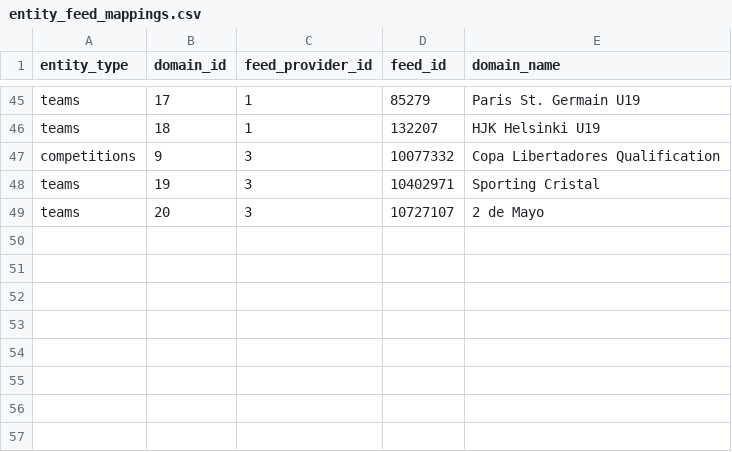
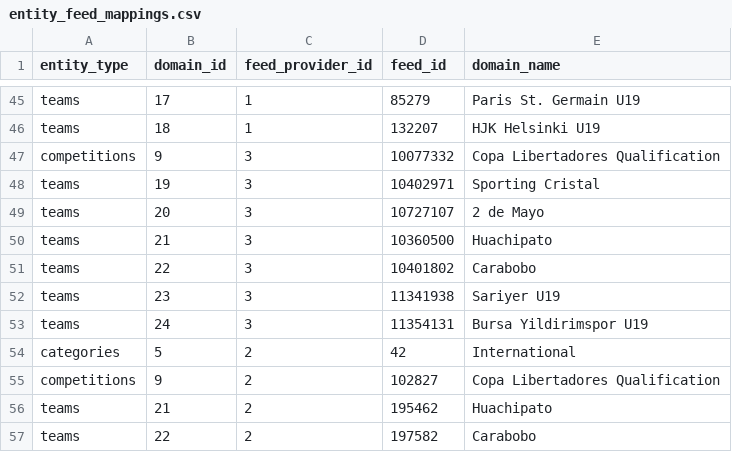
Before and after one commit to skizlin/gmap, a CSV file: backend/data/entity_feed_mappings.csv, drawn as a sheet; only a part is shown, gaps mark what is left out.

```diff
--- a/backend/data/entity_feed_mappings.csv
+++ b/backend/data/entity_feed_mappings.csv
@@ -49 +49,9 @@ teams,19,3,10402971,Sporting Cristal
 teams,20,3,10727107,2 de Mayo
+teams,21,3,10360500,Huachipato
+teams,22,3,10401802,Carabobo
+teams,23,3,11341938,Sariyer U19
+teams,24,3,11354131,Bursa Yildirimspor U19
+categories,5,2,42,International
+competitions,9,2,102827,Copa Libertadores Qualification
+teams,21,2,195462,Huachipato
+teams,22,2,197582,Carabobo
```
Also changed, not shown: backend/data/domain_events.csv, backend/data/event_mappings.csv, 17 other files.
